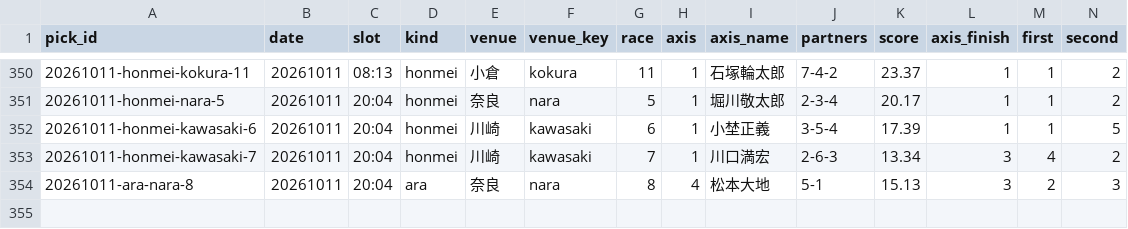
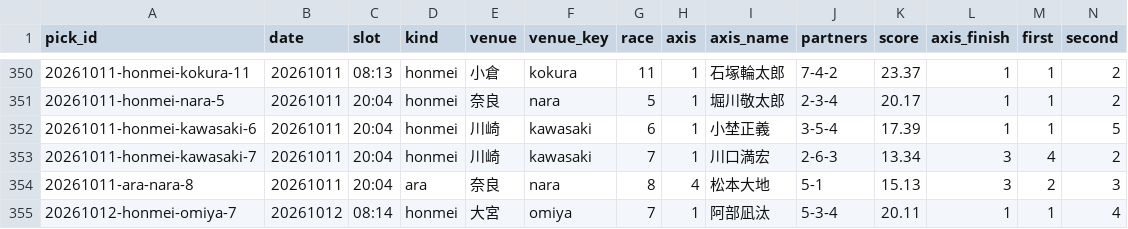
Before and after one commit to enfenitiefort863s-afk/chari-mash, a CSV file: data/results.csv, drawn as a sheet; only a part is shown, gaps mark what is left out; rows hold the shown columns only; the diff names each change by its address in the sheet, - before the commit and + after, or states it on an @@ line.

```diff
--- a/data/results.csv
+++ b/data/results.csv
+row 355: 20261012-honmei-omiya-7 | 20261012 | 08:14 | honmei | 大宮 | omiya | 7 | 1 | 阿部凪汰 | 5-3-4 | 20.11 | 1 | 1 | 4
```
Also changed, not shown: 2 other files.
